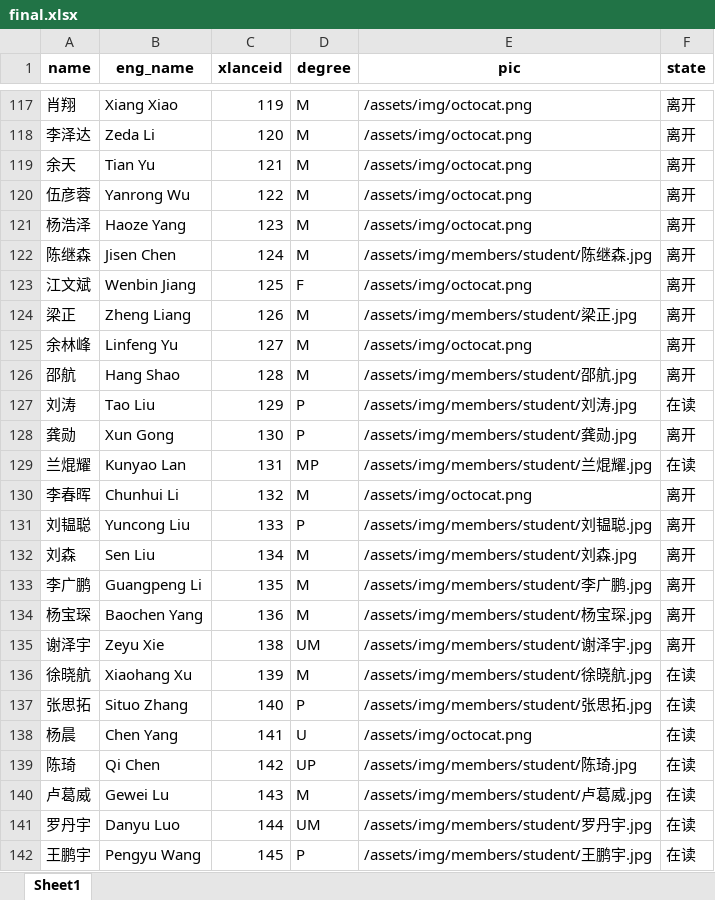
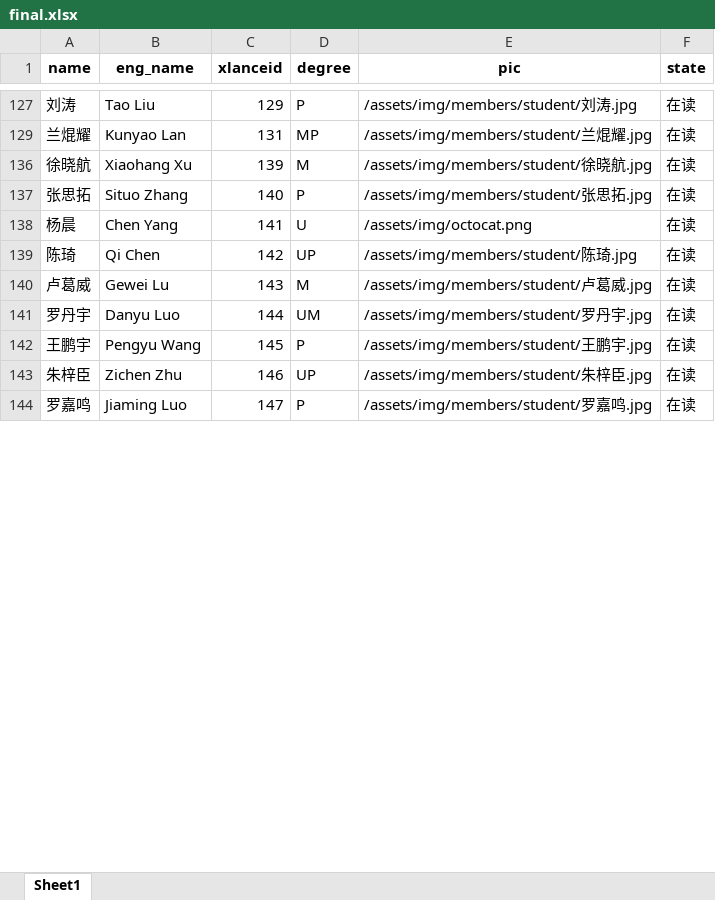
Before and after one commit to X-LANCE/x-lance.github.io, an Excel workbook: process_avatar/final.xlsx, sheet Sheet1, drawn as a sheet; only a part is shown, gaps mark what is left out; the shorter side is filled out with more unchanged rows; values as stored, in another font and other column widths than the file's, no borders; removed rows and columns are numbered as before the commit, all else as after; the diff covers the shown part only; the diff names each change by its address in the sheet, - before the commit and + after, or states it on an @@ line.

Commit message:
update: 1. member status

```diff
--- a/process_avatar/final.xlsx (sheet Sheet1)
+++ b/process_avatar/final.xlsx (sheet Sheet1)
@@ row 117 hidden: 肖翔 | Xiang Xiao | 119 | M | /assets/img/octocat.png | 离开 @@
@@ row 118 hidden: 李泽达 | Zeda Li | 120 | M | /assets/img/octocat.png | 离开 @@
@@ row 119 hidden: 余天 | Tian Yu | 121 | M | /assets/img/octocat.png | 离开 @@
@@ row 120 hidden: 伍彦蓉 | Yanrong Wu | 122 | M | /assets/img/octocat.png | 离开 @@
@@ row 121 hidden: 杨浩泽 | Haoze Yang | 123 | M | /assets/img/octocat.png | 离开 @@
@@ row 122 hidden: 陈继森 | Jisen Chen | 124 | M | /assets/img/members/student/陈继森.jpg | 离开 @@
@@ row 123 hidden: 江文斌 | Wenbin Jiang | 125 | F | /assets/img/octocat.png | 离开 @@
@@ row 124 hidden: 梁正 | Zheng Liang | 126 | M | /assets/img/members/student/梁正.jpg | 离开 @@
@@ row 125 hidden: 余林峰 | Linfeng Yu | 127 | M | /assets/img/octocat.png | 离开 @@
@@ row 126 hidden: 邵航 | Hang Shao | 128 | M | /assets/img/members/student/邵航.jpg | 离开 @@
@@ row 128 hidden: 龚勋 | Xun Gong | 130 | P | /assets/img/members/student/龚勋.jpg | 离开 @@
@@ row 130 hidden: 李春晖 | Chunhui Li | 132 | M | /assets/img/octocat.png | 离开 @@
@@ row 131 hidden: 刘韫聪 | Yuncong Liu | 133 | P | /assets/img/members/student/刘韫聪.jpg | 离开 @@
@@ row 132 hidden: 刘森 | Sen Liu | 134 | M | /assets/img/members/student/刘森.jpg | 离开 @@
@@ row 133 hidden: 李广鹏 | Guangpeng Li | 135 | M | /assets/img/members/student/李广鹏.jpg | 离开 @@
@@ row 134 hidden: 杨宝琛 | Baochen Yang | 136 | M | /assets/img/members/student/杨宝琛.jpg | 离开 @@
@@ row 135 hidden: 谢泽宇 | Zeyu Xie | 138 | UM | /assets/img/members/student/谢泽宇.jpg | 离开 @@
```
Also changed, not shown: 1 added row, 130 hidden or unhidden rows and 6 edited cells elsewhere in this sheet.
